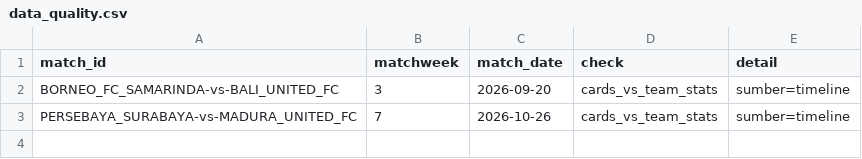
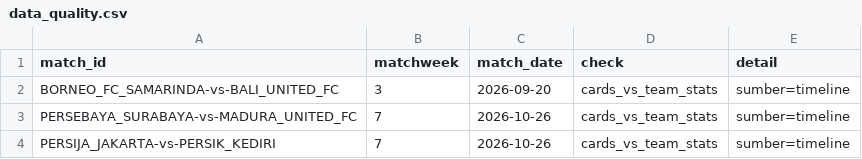
Before and after one commit to farhanfm96/indonesia-super-league-dashboard, a CSV file: data/data_quality.csv, drawn as a sheet.

```diff
--- a/data/data_quality.csv
+++ b/data/data_quality.csv
@@ -3 +3,2 @@ BORNEO_FC_SAMARINDA-vs-BALI_UNITED_FC,3,2026-09-20,cards_vs_team_stats,sumber=ti
 PERSEBAYA_SURABAYA-vs-MADURA_UNITED_FC,7,2026-10-26,cards_vs_team_stats,sumber=timeline
+PERSIJA_JAKARTA-vs-PERSIK_KEDIRI,7,2026-10-26,cards_vs_team_stats,sumber=timeline
```
Also changed, not shown: data/team_match_stats.csv, 10 other files.
